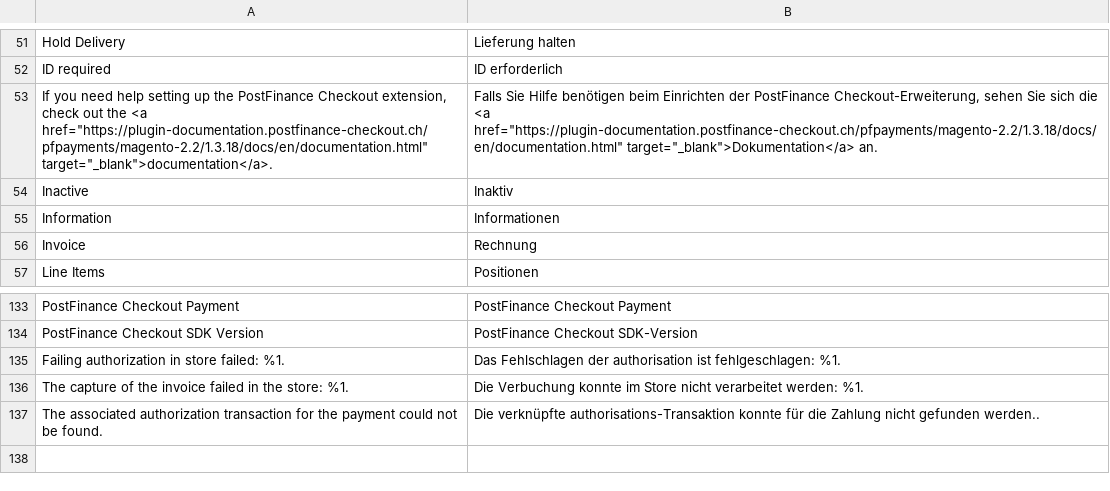
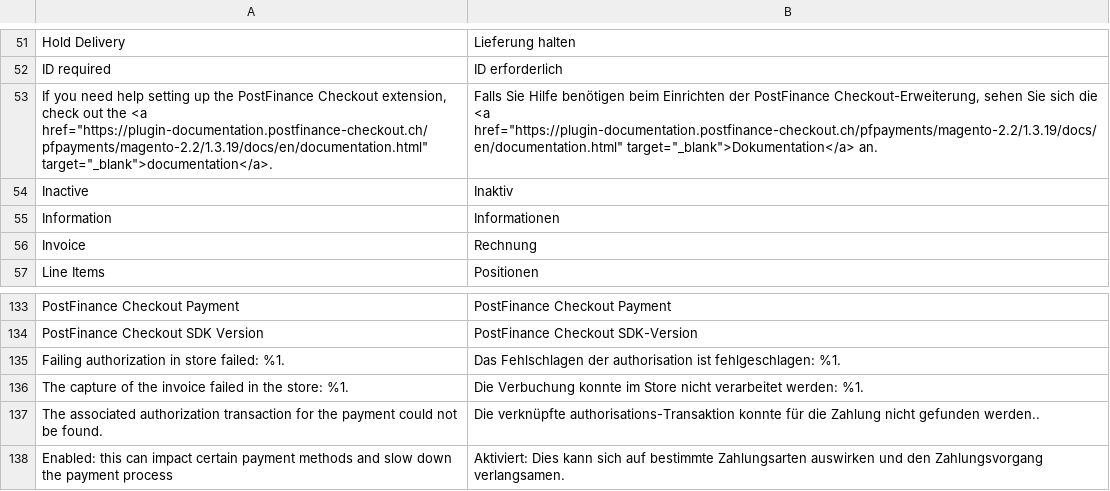
Before and after one commit to pfpayments/magento-2.2, a CSV file: i18n/de_DE.csv, drawn as a sheet; only a part is shown, gaps mark what is left out.

```diff
--- a/i18n/de_DE.csv
+++ b/i18n/de_DE.csv
@@ -52,3 +52,3 @@
 "ID required","ID erforderlich"
-"If you need help setting up the PostFinance Checkout extension, check out the <a href=""https://plugin-documentation.postfinance-checkout.ch/pfpayments/magento-2.2/1.3.18/docs/en/documentation.html"" target=""_blank"">documentation</a>.","Falls Sie Hilfe benötigen beim Einrichten der PostFinance Checkout-Erweiterung, sehen Sie sich die <a href=""https://plugin-documentation.postfinance-checkout.ch/pfpayments/magento-2.2/1.3.18/docs/en/documentation.html"" target=""_blank"">Dokumentation</a> an."
+"If you need help setting up the PostFinance Checkout extension, check out the <a href=""https://plugin-documentation.postfinance-checkout.ch/pfpayments/magento-2.2/1.3.19/docs/en/documentation.html"" target=""_blank"">documentation</a>.","Falls Sie Hilfe benötigen beim Einrichten der PostFinance Checkout-Erweiterung, sehen Sie sich die <a href=""https://plugin-documentation.postfinance-checkout.ch/pfpayments/magento-2.2/1.3.19/docs/en/documentation.html"" target=""_blank"">Dokumentation</a> an."
 "Inactive","Inaktiv"
@@ -137 +137,2 @@
 "The associated authorization transaction for the payment could not be found.","Die verknüpfte authorisations-Transaktion konnte für die Zahlung nicht gefunden werden.."
+"Enabled: this can impact certain payment methods and slow down the payment process","Aktiviert: Dies kann sich auf bestimmte Zahlungsarten auswirken und den Zahlungsvorgang verlangsamen."
```
Also changed, not shown: i18n/en_US.csv, i18n/fr_CH.csv, 14 other files.
